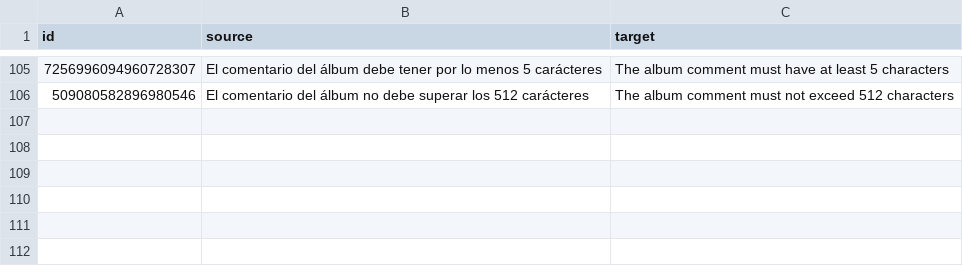
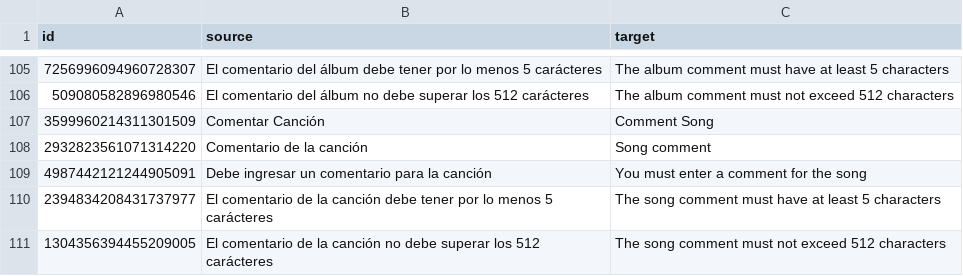
Before and after one commit to r-orellana/practicas-agiles-sonar, a CSV file: frontend/src/locale/translations/csv/messages.en.csv, drawn as a sheet; only a part is shown, gaps mark what is left out.

Commit message:
Feature/gli120 front comentar cancion (#19)
* Front comentario canción

* Translate OK

* Ajuste detail canción

```diff
--- a/frontend/src/locale/translations/csv/messages.en.csv
+++ b/frontend/src/locale/translations/csv/messages.en.csv
@@ -106 +106,6 @@
 "509080582896980546","El comentario del álbum no debe superar los 512 carácteres","The album comment must not exceed 512 characters"
+"3599960214311301509","Comentar Canción","Comment Song"
+"2932823561071314220","Comentario de la canción","Song comment"
+"4987442121244905091","Debe ingresar un comentario para la canción","You must enter a comment for the song"
+"2394834208431737977","El comentario de la canción debe tener por lo menos 5 carácteres","The song comment must have at least 5 characters"
+"1304356394455209005","El comentario de la canción no debe superar los 512 carácteres","The song comment must not exceed 512 characters"
```
Also changed, not shown: 11 other files.
